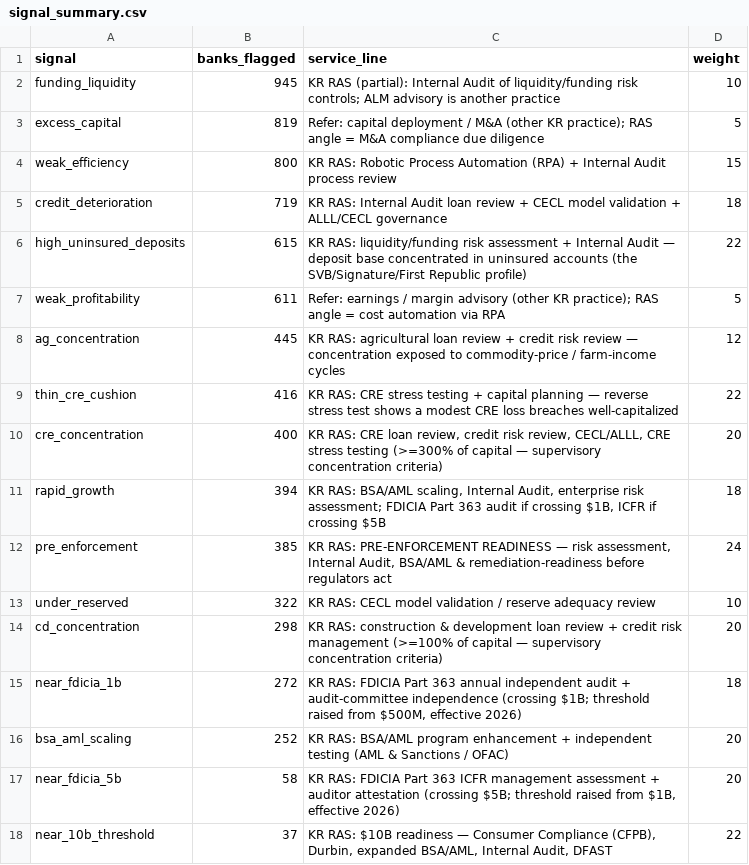
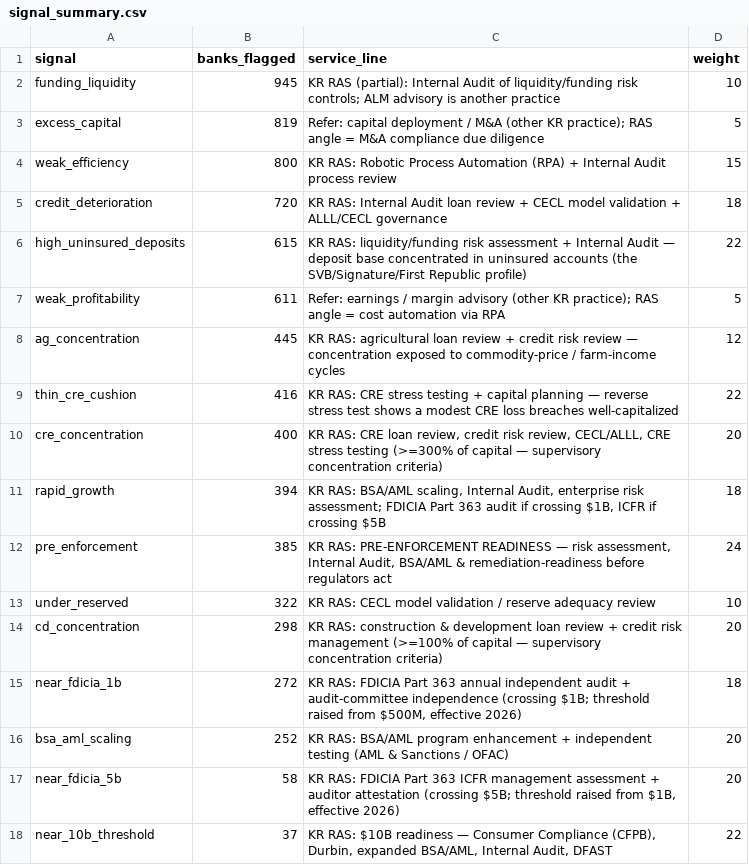
Before and after one commit to alexandersmith14-dotcom/community-bank-bd-screen, a CSV file: output/signal_summary.csv, drawn as a sheet.

```diff
--- a/output/signal_summary.csv
+++ b/output/signal_summary.csv
@@ -4,3 +4,3 @@ excess_capital,819,Refer: capital deployment / M&A (other KR practice); RAS angl
 weak_efficiency,800,KR RAS: Robotic Process Automation (RPA) + Internal Audit process review,15
-credit_deterioration,719,KR RAS: Internal Audit loan review + CECL model validation + ALLL/CECL governance,18
+credit_deterioration,720,KR RAS: Internal Audit loan review + CECL model validation + ALLL/CECL governance,18
 high_uninsured_deposits,615,KR RAS: liquidity/funding risk assessment + Internal Audit — deposit base concentrated in uninsured accounts (the SVB/Signature/First Republic profile),22
```
Also changed, not shown: output/ft_targets.csv, output/state_licenses.csv, 3 other files.
